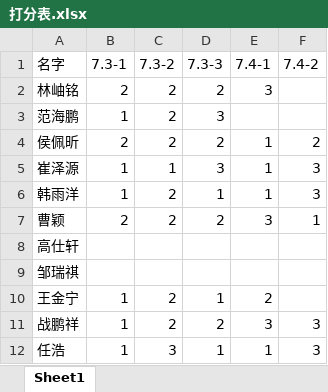
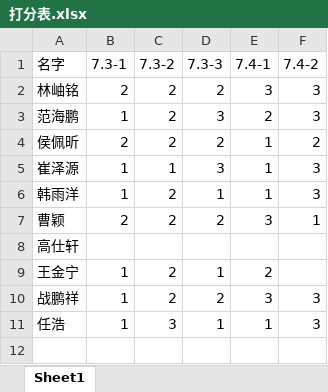
Before and after one commit to MoonAgent/SummerMission, an Excel workbook: 打分表.xlsx, sheet Sheet1, drawn as a sheet; values as stored, in another font and other column widths than the file's, no borders; the diff names each change by its address in the sheet, - before the commit and + after, or states it on an @@ line.

```diff
--- a/打分表.xlsx (sheet Sheet1)
+++ b/打分表.xlsx (sheet Sheet1)
-F2:F3 (7.4-2): (empty)
+F2:F3 (7.4-2): 3
-E3 (7.4-1): (empty)
+E3 (7.4-1): 2
-row 9: 邹瑞祺
```
Also changed, not shown: 12 other files.
